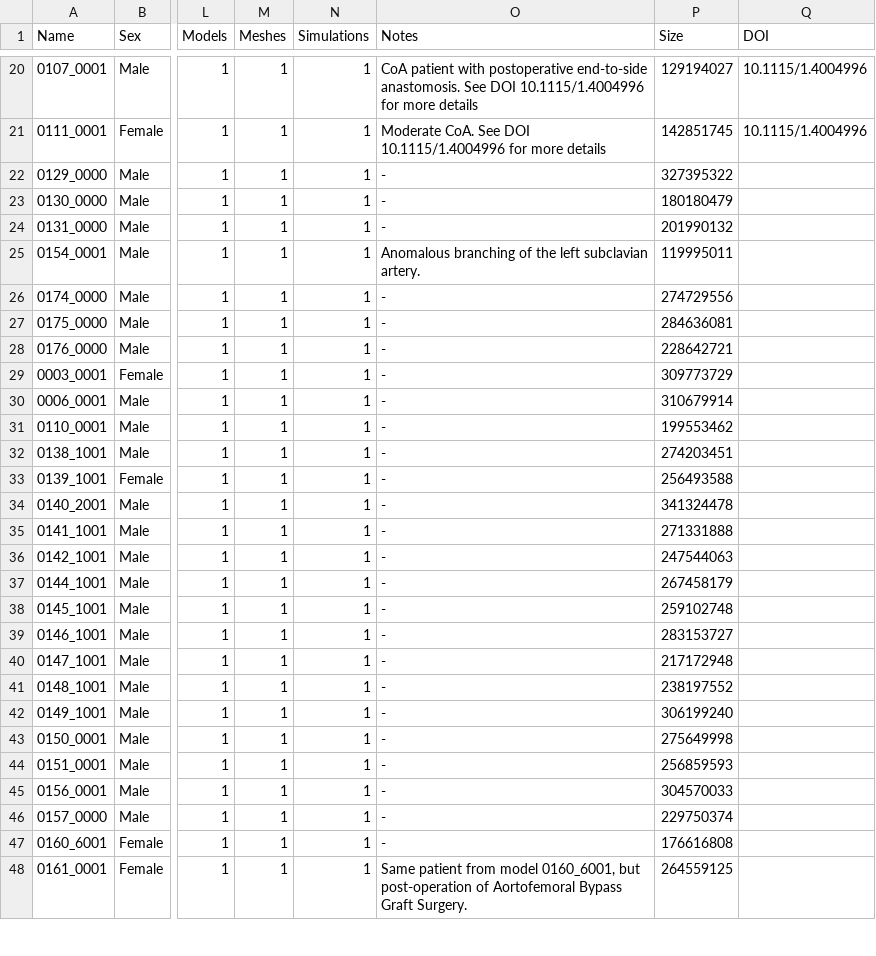
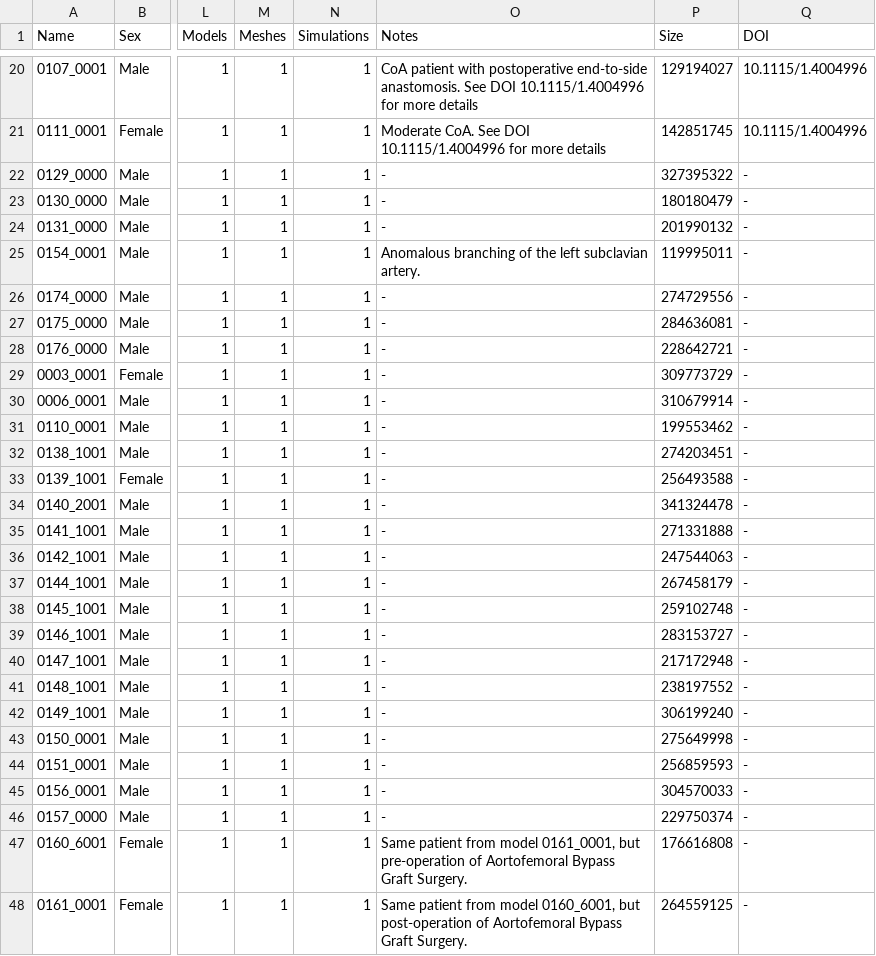
Before and after one commit to SimVascular/vascularmodel, a CSV file: dataset/dataset.csv, drawn as a sheet; only a part is shown, gaps mark what is left out; the diff covers the shown part only; the diff names each change by its address in the sheet, - before the commit and + after, or states it on an @@ line.

Commit message:
fixed filters, uploaded current dataset

```diff
--- a/dataset/dataset.csv
+++ b/dataset/dataset.csv
-Q22:Q48 (DOI): (empty)
+Q22:Q48 (DOI): -
-O47 (Notes): -
+O47 (Notes): Same patient from model 0161_0001, but pre-operation of Aortofemoral Bypass Graft Surgery.
```
Also changed, not shown: 32 edited cells elsewhere in this file, 2 other files.
